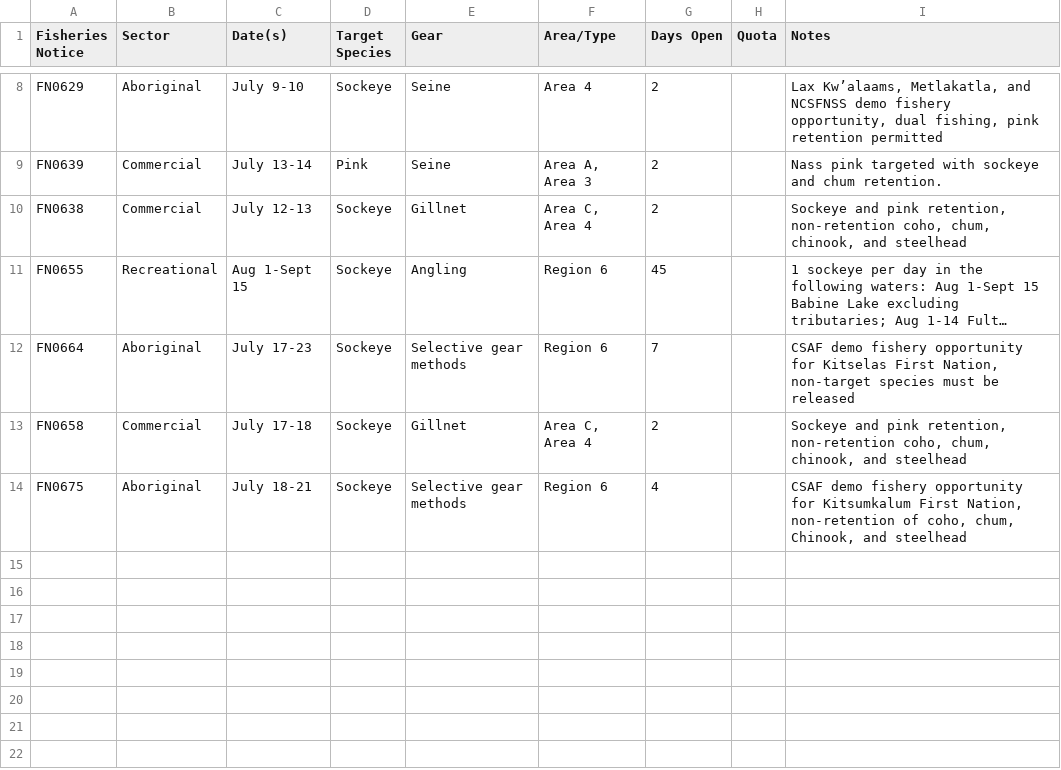
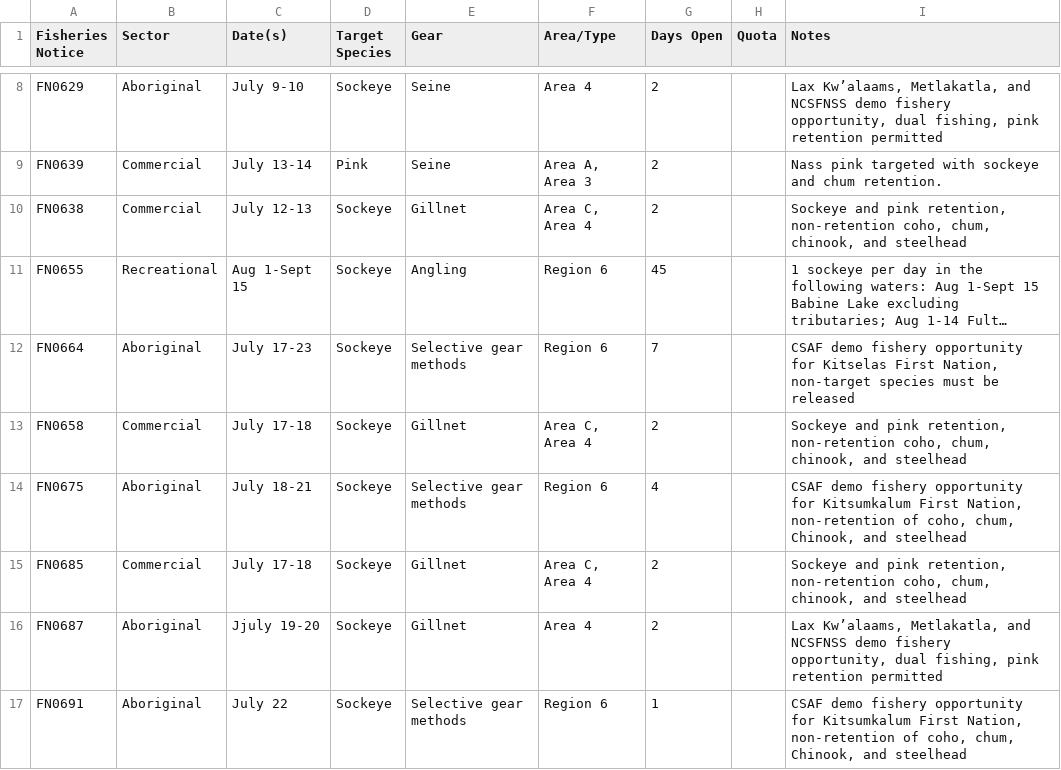
Before and after one commit to Coastland-Research/skeena-salmon-inseason-updates, a CSV file: data/current_year/fisheries openings 2025.csv, drawn as a sheet; only a part is shown, gaps mark what is left out; long unchanged cells end in ….

Commit message:
fisheries data update

```diff
--- a/data/current_year/fisheries openings 2025.csv
+++ b/data/current_year/fisheries openings 2025.csv
@@ -16 +16,4 @@ FN0658,Commercial,July 17-18,Sockeye,Gillnet,"Area C, Area 4",2,,"Sockeye and pi
 FN0675,Aboriginal,July 18-21,Sockeye,Selective gear methods,Region 6,4,,"CSAF demo fishery opportunity for Kitsumkalum First Nation, non-retention of coho, chum, Chinook, and steelhead"
+FN0685,Commercial,July 17-18,Sockeye,Gillnet,"Area C, Area 4",2,,"Sockeye and pink retention, non-retention coho, chum, chinook, and steelhead"
+FN0687,Aboriginal,Jjuly 19-20,Sockeye,Gillnet,Area 4,2,,"Lax Kw’alaams, Metlakatla, and NCSFNSS demo fishery opportunity, dual fishing, pink retention permitted"
+FN0691,Aboriginal,July 22,Sockeye,Selective gear methods,Region 6,1,,"CSAF demo fishery opportunity for Kitsumkalum First Nation, non-retention of coho, chum, Chinook, and steelhead"
```
Also changed, not shown: data/current_year/commercial catch 2025-gillnet.csv, 1 other file.
